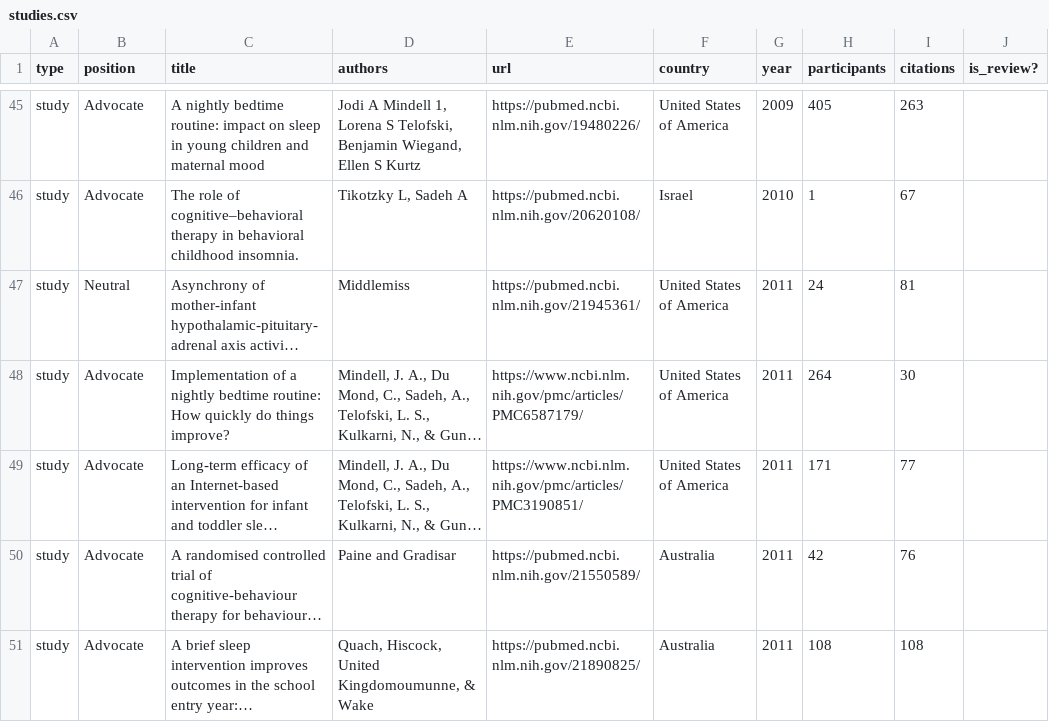
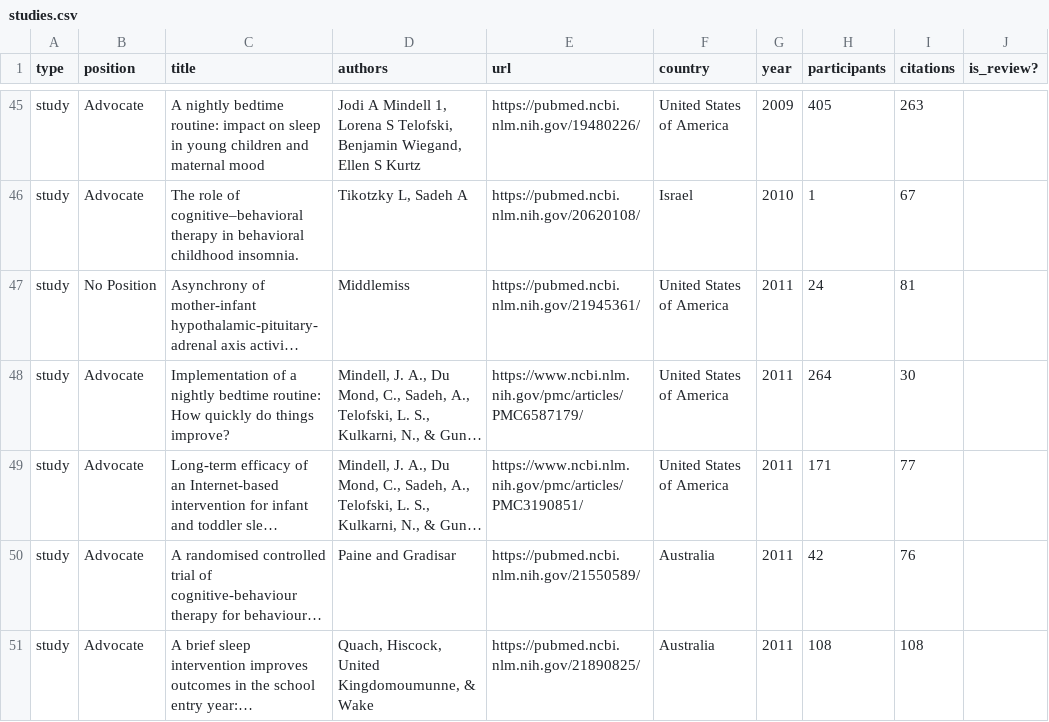
Before and after one commit to the-pudding/sleep-training, a CSV file: src/data/studies.csv, drawn as a sheet; only a part is shown, gaps mark what is left out; long unchanged cells end in …; the diff names each change by its address in the sheet, - before the commit and + after, or states it on an @@ line.

```diff
--- a/src/data/studies.csv
+++ b/src/data/studies.csv
-B47 (position): Neutral
+B47 (position): No Position
```
Also changed, not shown: src/data/articles.csv, src/data/instagram.csv, 10 other files.
